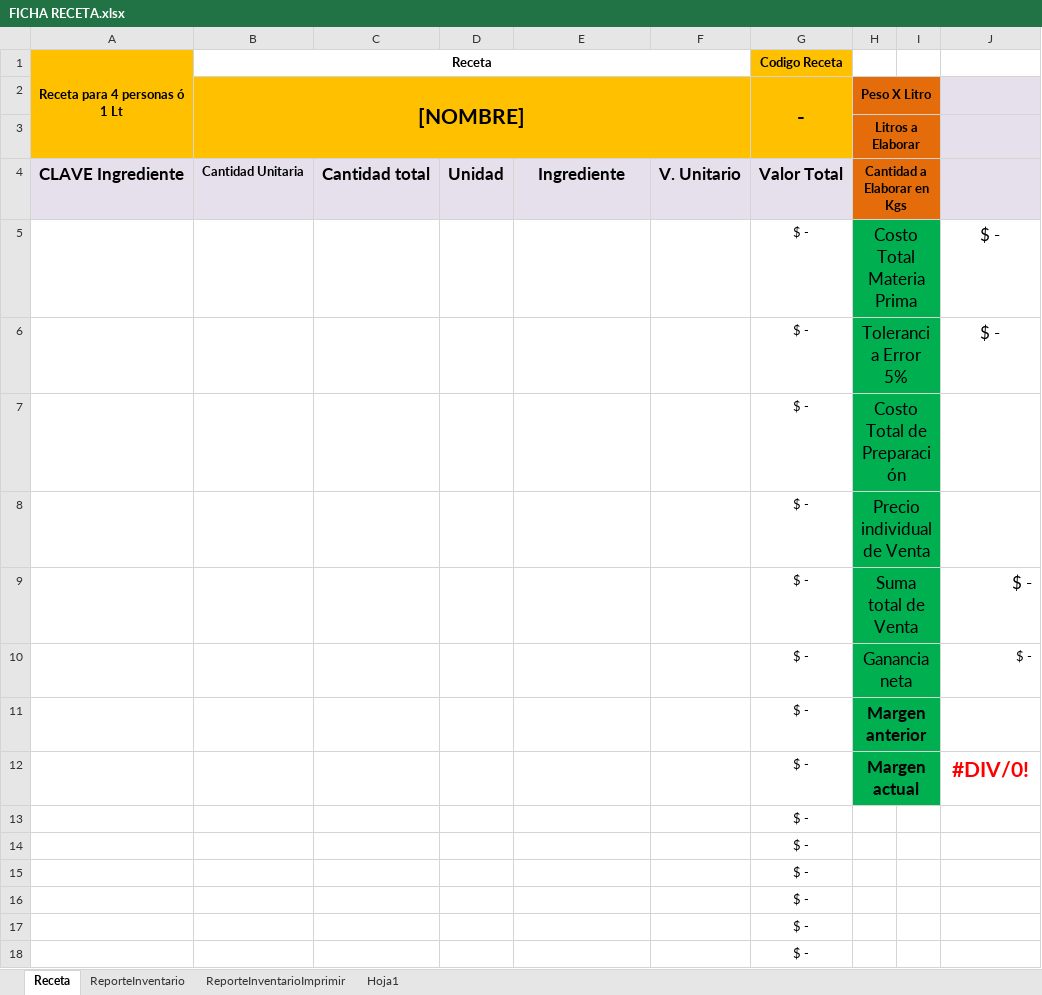
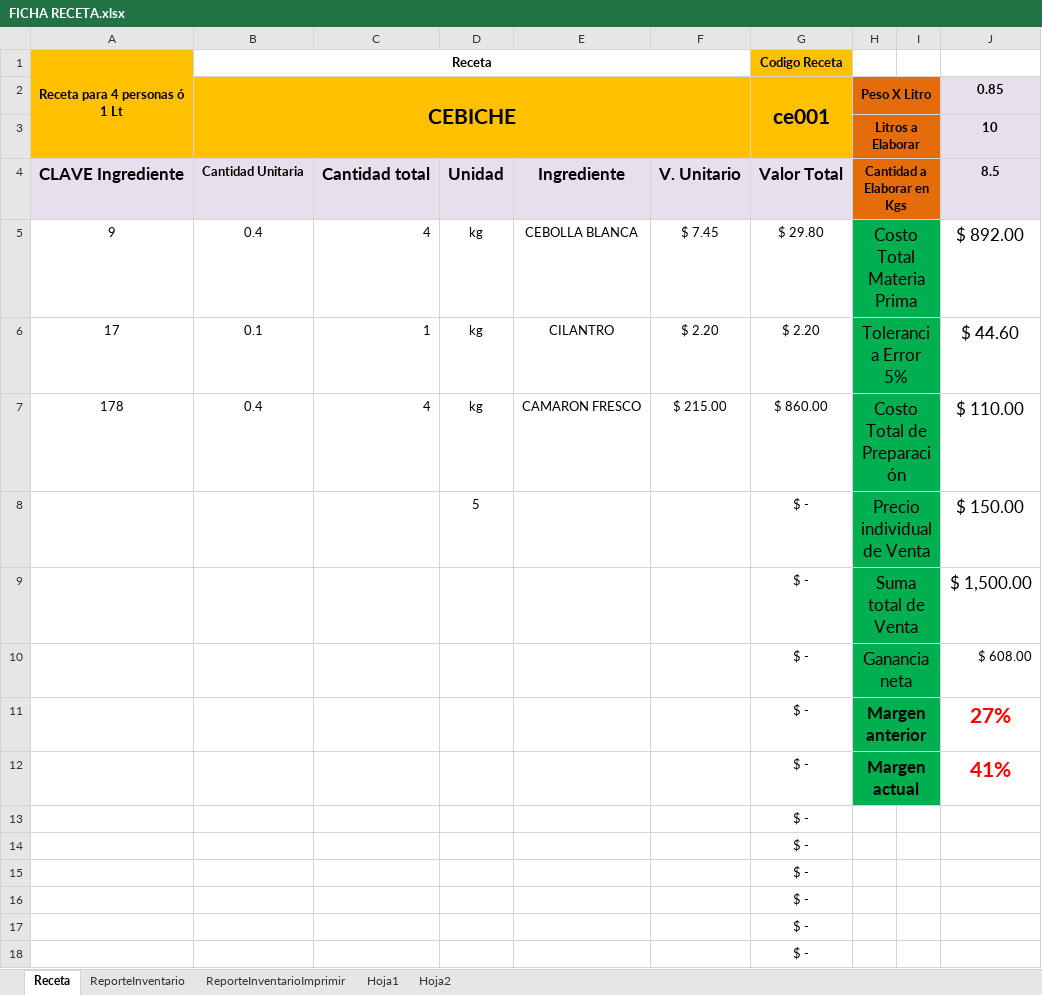
Before and after one commit to halvgud/VSTOexcelRest, an Excel workbook: testVSTO2/Resources/FICHA RECETA.xlsx, sheet Receta, drawn as a sheet; values as stored, in another font and other column widths than the file's, no borders; conditional formats not drawn; removed rows and columns are numbered as before the commit, all else as after; the diff names each change by its address in the sheet, - before the commit and + after, or states it on an @@ line.

```diff
--- a/testVSTO2/Resources/FICHA RECETA.xlsx (sheet Receta)
+++ b/testVSTO2/Resources/FICHA RECETA.xlsx (sheet Receta)
+sheet tab: Hoja2
-row 2:  | [NOMBRE] |  |  |  |  | - | Peso X Litro
-row 3:  |  |  |  |  |  |  | Litros a Elaborar
+row 2:  | CEBICHE |  |  |  |  | ce001 | Peso X Litro |  | 0.85
+row 3:  |  |  |  |  |  |  | Litros a Elaborar |  | 10
-J4: (empty)
+J4: 8.5
-row 5:  |  |  |  |  |  | $ - | Costo Total Materia Prima |  | $ -
-row 6:  |  |  |  |  |  | $ - | Tolerancia Error 5% |  | $ -
-row 7:  |  |  |  |  |  | $ - | Costo Total de Preparación
-row 8:  |  |  |  |  |  | $ - | Precio individual de Venta
+row 5: 9 | 0.4 | 4 | kg | CEBOLLA BLANCA | $ 7.45 | $ 29.80 | Costo Total Materia Prima |  | $ 892.00
+row 6: 17 | 0.1 | 1 | kg | CILANTRO | $ 2.20 | $ 2.20 | Tolerancia Error 5% |  | $ 44.60
+row 7: 178 | 0.4 | 4 | kg | CAMARON FRESCO | $ 215.00 | $ 860.00 | Costo Total de Preparación |  | $ 110.00
+row 8:  |  |  | 5 |  |  | $ - | Precio individual de Venta |  | $ 150.00
-J9: $ -
+J9: $ 1,500.00
-J10: $ -
+J10: $ 608.00
-J11: (empty)
+J11: 27%
-J12: #DIV/0!
+J12: 41%
```
Also changed, not shown: sheet ReporteInventario, 21 other files.
